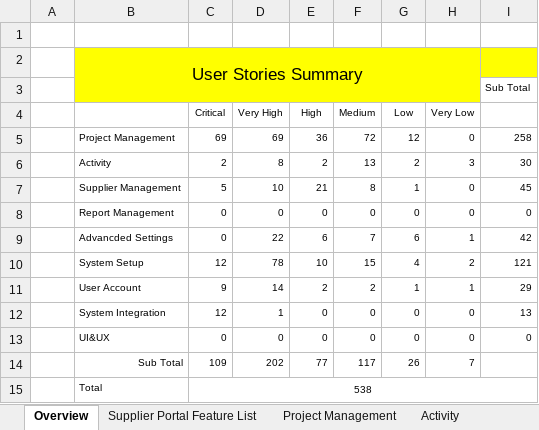
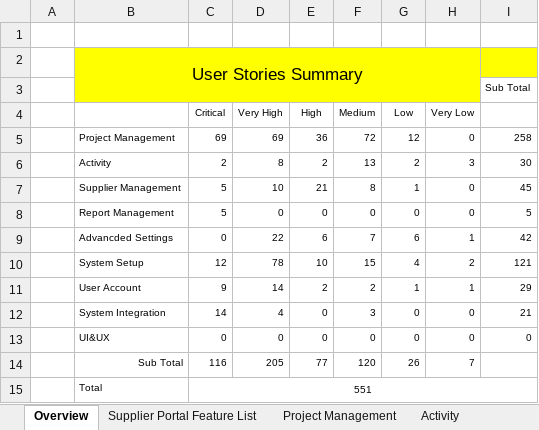
Before and after one commit to zyw9963/YFVE-supplier-portal, an Excel workbook: projects/YanFeng/02 System Design/User Stories/User Stories.xlsx, sheet Overview, drawn as a sheet; values as stored, in another font and other column widths than the file's, no borders; the diff names each change by its address in the sheet, - before the commit and + after, or states it on an @@ line.

```diff
--- a/projects/YanFeng/02 System Design/User Stories/User Stories.xlsx (sheet Overview)
+++ b/projects/YanFeng/02 System Design/User Stories/User Stories.xlsx (sheet Overview)
-C8 (Critical): 0
+C8 (Critical): 5
-I8: 0
+I8: 5
-C12 (Critical): 12
+C12 (Critical): 14
-D12 (Very High): 1
+D12 (Very High): 4
-F12 (Medium): 0
+F12 (Medium): 3
-I12: 13
+I12: 21
-C14 (Critical): 109
+C14 (Critical): 116
-D14 (Very High): 202
+D14 (Very High): 205
-F14 (Medium): 117
+F14 (Medium): 120
-C15 (Critical): 538
+C15 (Critical): 551
```
Also changed, not shown: sheet System Integration, sheet Report Management, time recording/Steven Wang_Attendance Records List_2018-06.xlsx, 2 other files.
